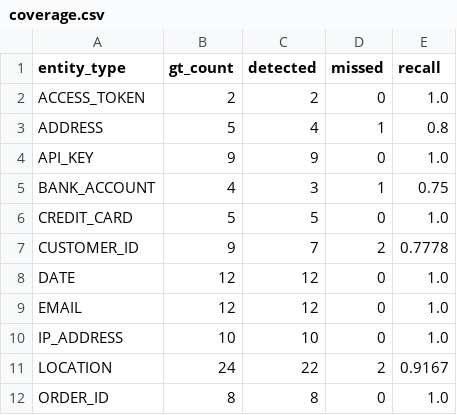
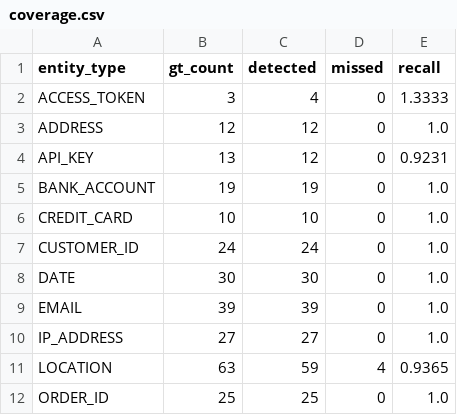
Before and after one commit to juliejohnson120503/PromptShield, a CSV file: evaluation/promptshield_benchmark/coverage.csv, drawn as a sheet; only a part is shown; the diff covers the shown part only.

```diff
--- a/evaluation/promptshield_benchmark/coverage.csv
+++ b/evaluation/promptshield_benchmark/coverage.csv
@@ -1,12 +1,12 @@
 entity_type,gt_count,detected,missed,recall
-ACCESS_TOKEN,2,2,0,1.0
-ADDRESS,5,4,1,0.8
-API_KEY,9,9,0,1.0
-BANK_ACCOUNT,4,3,1,0.75
-CREDIT_CARD,5,5,0,1.0
-CUSTOMER_ID,9,7,2,0.7778
-DATE,12,12,0,1.0
-EMAIL,12,12,0,1.0
-IP_ADDRESS,10,10,0,1.0
-LOCATION,24,22,2,0.9167
-ORDER_ID,8,8,0,1.0
+ACCESS_TOKEN,3,4,0,1.3333
+ADDRESS,12,12,0,1.0
+API_KEY,13,12,0,0.9231
+BANK_ACCOUNT,19,19,0,1.0
+CREDIT_CARD,10,10,0,1.0
+CUSTOMER_ID,24,24,0,1.0
+DATE,30,30,0,1.0
+EMAIL,39,39,0,1.0
+IP_ADDRESS,27,27,0,1.0
+LOCATION,63,59,4,0.9365
+ORDER_ID,25,25,0,1.0
```
Also changed, not shown: 1 removed row and 14 edited cells elsewhere in this file, evaluation/promptshield_benchmark/component_latency.csv, evaluation/promptshield_benchmark/latency_results.csv, 23 other files.
